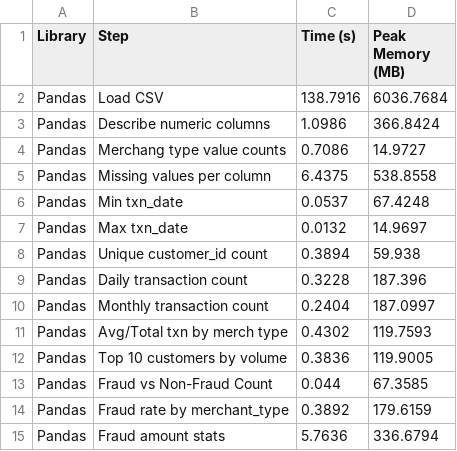
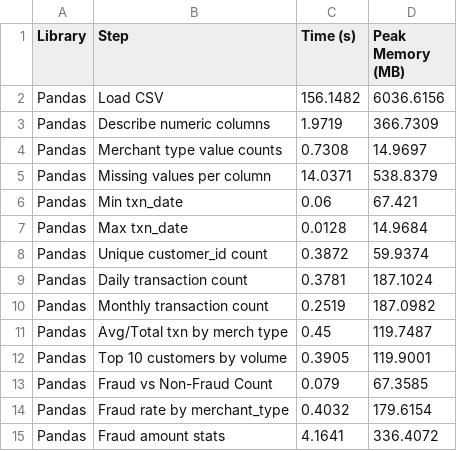
Before and after one commit to adolfomytr/polars_vs_pandas, a CSV file: benchmark_results/benchmark_pandas.csv, drawn as a sheet.

```diff
--- a/benchmark_results/benchmark_pandas.csv
+++ b/benchmark_results/benchmark_pandas.csv
@@ -1,15 +1,15 @@
 Library,Step,Time (s),Peak Memory (MB)
-Pandas,Load CSV,138.7916,6036.7684
-Pandas,Describe numeric columns,1.0986,366.8424
-Pandas,Merchang type value counts,0.7086,14.9727
-Pandas,Missing values per column,6.4375,538.8558
-Pandas,Min txn_date,0.0537,67.4248
-Pandas,Max txn_date,0.0132,14.9697
-Pandas,Unique customer_id count,0.3894,59.938
-Pandas,Daily transaction count,0.3228,187.396
-Pandas,Monthly transaction count,0.2404,187.0997
-Pandas,Avg/Total txn by merch type,0.4302,119.7593
-Pandas,Top 10 customers by volume,0.3836,119.9005
-Pandas,Fraud vs Non-Fraud Count,0.044,67.3585
-Pandas,Fraud rate by merchant_type,0.3892,179.6159
-Pandas,Fraud amount stats,5.7636,336.6794
+Pandas,Load CSV,156.1482,6036.6156
+Pandas,Describe numeric columns,1.9719,366.7309
+Pandas,Merchant type value counts,0.7308,14.9697
+Pandas,Missing values per column,14.0371,538.8379
+Pandas,Min txn_date,0.06,67.421
+Pandas,Max txn_date,0.0128,14.9684
+Pandas,Unique customer_id count,0.3872,59.9374
+Pandas,Daily transaction count,0.3781,187.1024
+Pandas,Monthly transaction count,0.2519,187.0982
+Pandas,Avg/Total txn by merch type,0.45,119.7487
+Pandas,Top 10 customers by volume,0.3905,119.9001
+Pandas,Fraud vs Non-Fraud Count,0.079,67.3585
+Pandas,Fraud rate by merchant_type,0.4032,179.6154
+Pandas,Fraud amount stats,4.1641,336.4072
```
Also changed, not shown: benchmark_results/benchmark_polars_eager.csv, benchmark_results/benchmark_polars_lazy.csv.
